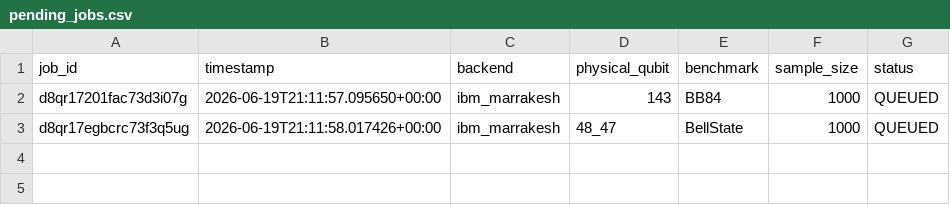
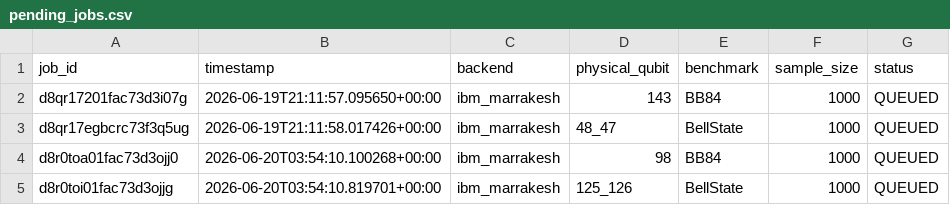
Before and after one commit to ArnavBallinCode/transmon-qkd-ml, a CSV file: data/jobs/pending_jobs.csv, drawn as a sheet; the diff names each change by its address in the sheet, - before the commit and + after, or states it on an @@ line.

```diff
--- a/data/jobs/pending_jobs.csv
+++ b/data/jobs/pending_jobs.csv
+row 4: d8r0toa01fac73d3ojj0 | 2026-06-20T03:54:10.100268+00:00 | ibm_marrakesh | 98 | BB84 | 1000 | QUEUED
+row 5: d8r0toi01fac73d3ojjg | 2026-06-20T03:54:10.819701+00:00 | ibm_marrakesh | 125_126 | BellState | 1000 | QUEUED
```
Also changed, not shown: 1 other file.
